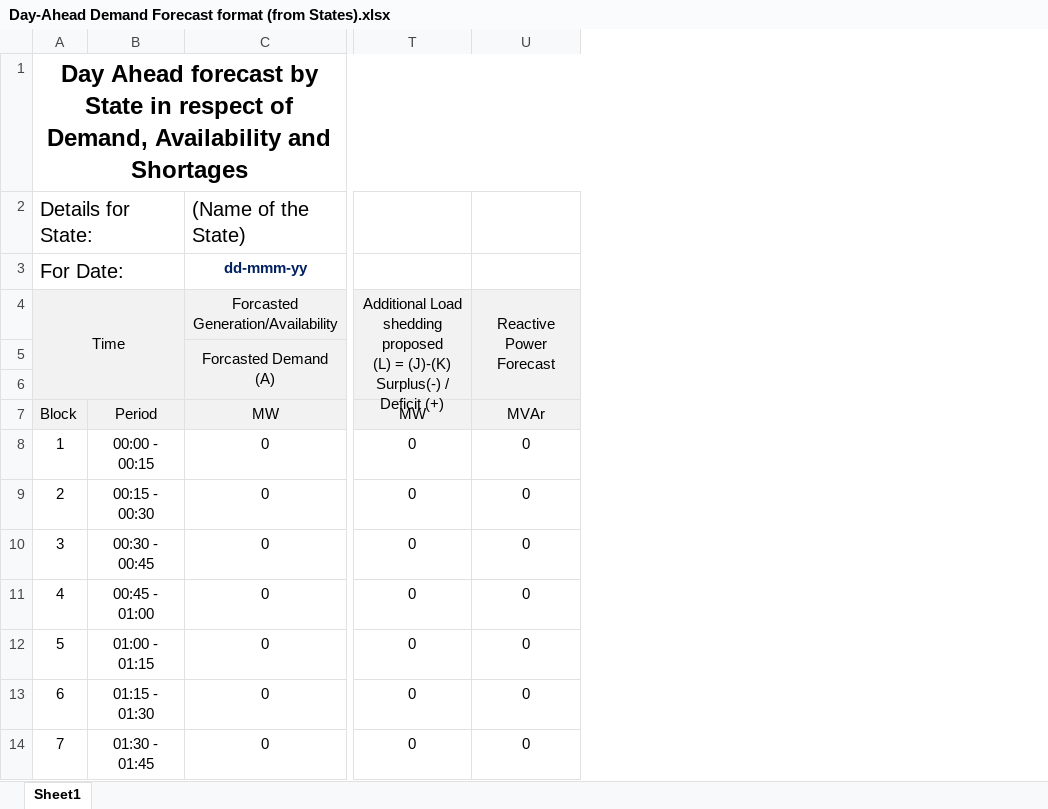
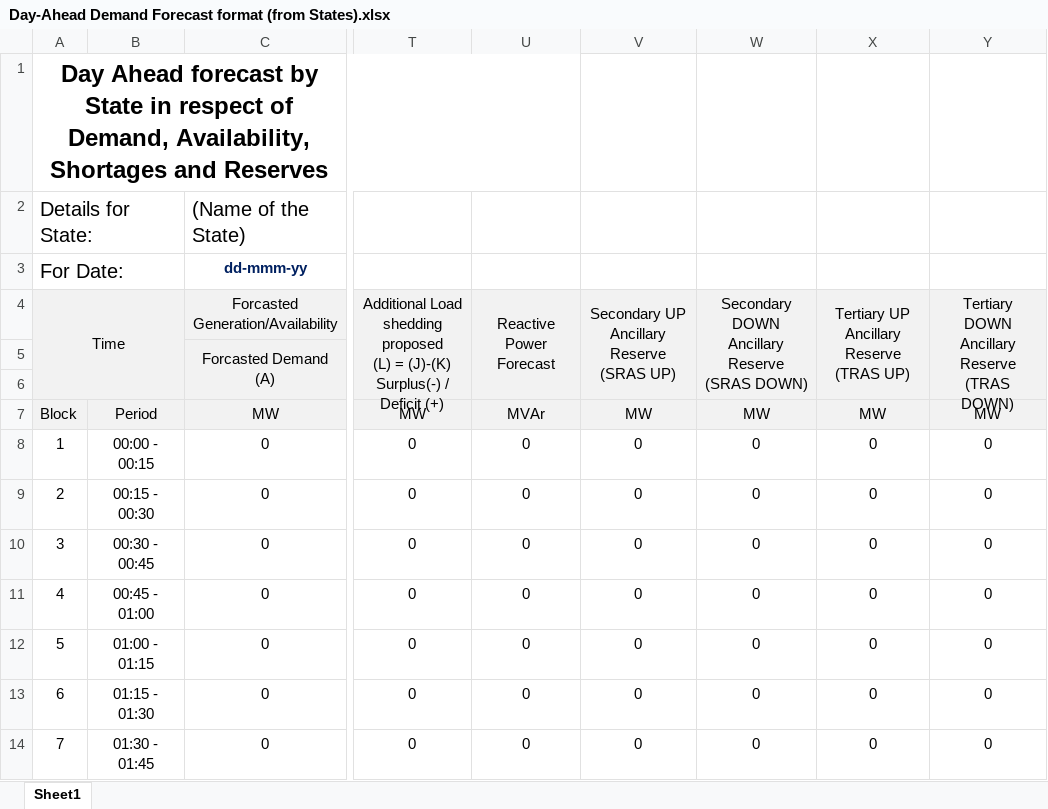
Before and after one commit to muneshjnv/Resource-Adequacy-Portal, an Excel workbook: src/assets/Day-Ahead Demand Forecast format (from States).xlsx, sheet Sheet1, drawn as a sheet; only a part is shown, gaps mark what is left out; values as stored, in another font and other column widths than the file's, no borders; ↵ is a line break in a cell; the diff names each change by its address in the sheet, - before the commit and + after, or states it on an @@ line.

```diff
--- a/src/assets/Day-Ahead Demand Forecast format (from States).xlsx (sheet Sheet1)
+++ b/src/assets/Day-Ahead Demand Forecast format (from States).xlsx (sheet Sheet1)
+column V, rows 4-14: Secondary UP Ancillary Reserve ↵ (SRAS UP) |  |  | MW | 0 | 0 | 0 | 0 | 0 | 0 | 0
+column W, rows 4-14: Secondary DOWN Ancillary Reserve ↵ (SRAS DOWN) |  |  | MW | 0 | 0 | 0 | 0 | 0 | 0 | 0
+column X, rows 4-14: Tertiary UP Ancillary Reserve ↵ (TRAS UP) |  |  | MW | 0 | 0 | 0 | 0 | 0 | 0 | 0
+column Y, rows 4-14: Tertiary DOWN Ancillary Reserve ↵ (TRAS DOWN) |  |  | MW | 0 | 0 | 0 | 0 | 0 | 0 | 0
-A1: …of Demand, Availability and Shortages
+A1: …of Demand, Availability, Shortages and Reserves
```
Also changed, not shown: 8 other files.
